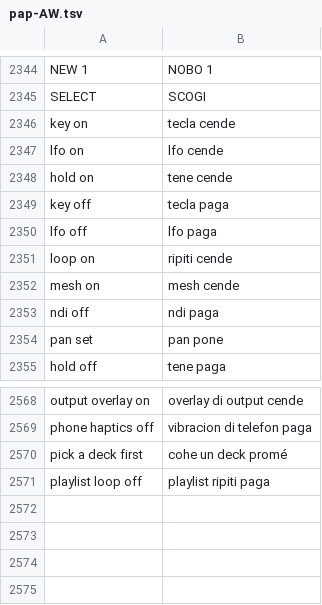
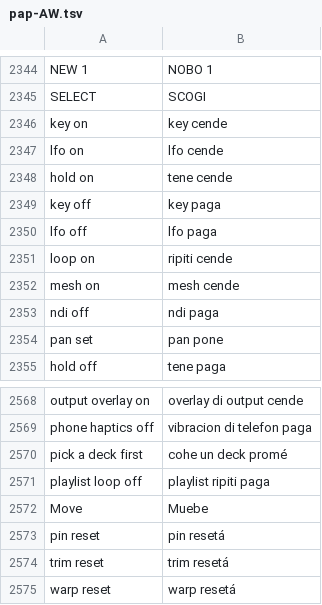
Before and after one commit to Utopian-Academy/Deckboy, a TSV file: data/lang/pap-AW.tsv, drawn as a sheet; only a part is shown, gaps mark what is left out.

```diff
--- a/data/lang/pap-AW.tsv
+++ b/data/lang/pap-AW.tsv
@@ -2345,6 +2345,6 @@ NEW 1	NOBO 1
 SELECT	SCOGI
-key on	tecla cende
+key on	key cende
 lfo on	lfo cende
 hold on	tene cende
-key off	tecla paga
+key off	key paga
 lfo off	lfo paga
@@ -2571 +2571,5 @@ pick a deck first	cohe un deck promé
 playlist loop off	playlist ripiti paga
+Move	Muebe
+pin reset	pin resetá
+trim reset	trim resetá
+warp reset	warp resetá
```
Also changed, not shown: data/lang/da.tsv, data/lang/fr.tsv, 32 other files.
